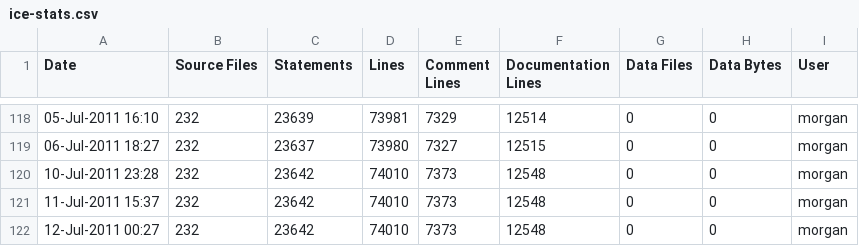
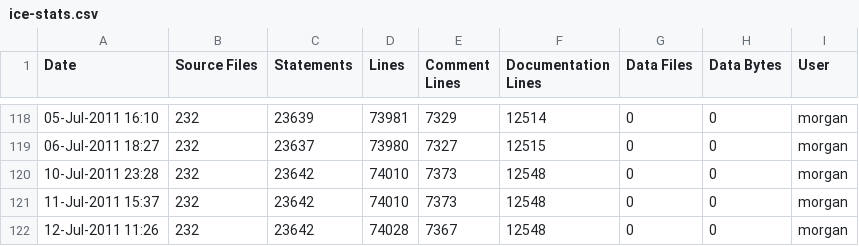
Before and after one commit to A7med-Shoukry/g3d, a CSV file: G3D9/G3D.lib/ice-stats.csv, drawn as a sheet; only a part is shown, gaps mark what is left out.

Commit message:
bump maps for OBJ files
git-svn-id: https://g3d.svn.sourceforge.net/svnroot/g3d@838 ef0428c2-0c16-0410-9f3f-d710ca1f8061

```diff
--- a/G3D9/G3D.lib/ice-stats.csv
+++ b/G3D9/G3D.lib/ice-stats.csv
@@ -121,2 +121,2 @@
 11-Jul-2011 15:37,232,23642,74010,7373,12548,0,0,"morgan",""
-12-Jul-2011 00:27,232,23642,74010,7373,12548,0,0,"morgan",""
+12-Jul-2011 11:26,232,23642,74028,7367,12548,0,0,"morgan",""
```
Also changed, not shown: G3D9/GLG3D.lib/ice-stats.csv, 7 other files.
